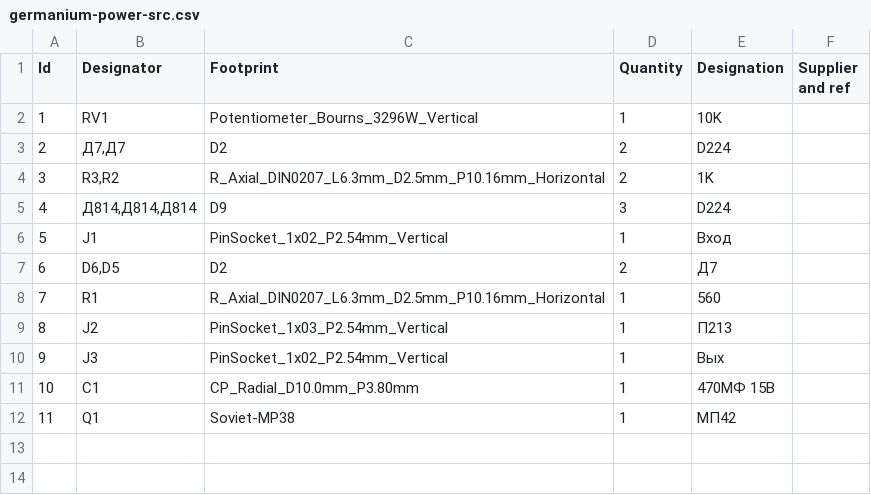
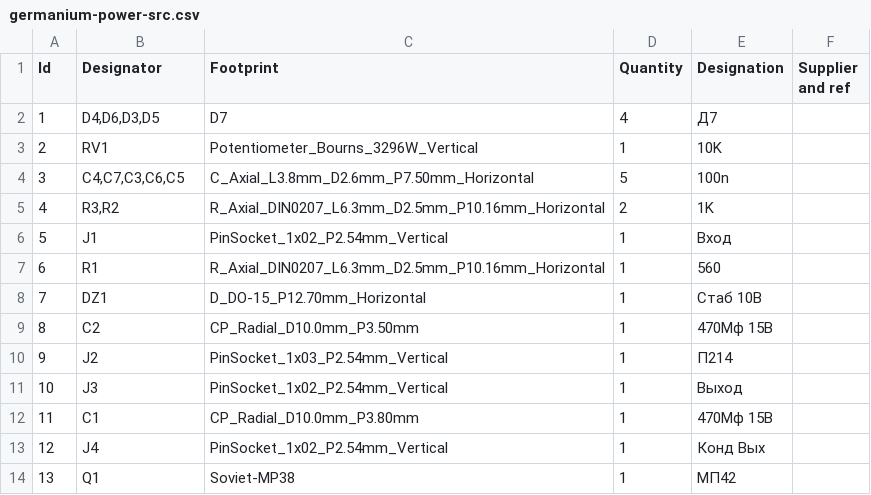
Before and after one commit to coprolitebbs/germanium-simple-app, a CSV file: kicad-power-src-scheme/out-ps/germanium-power-src.csv, drawn as a sheet; removed rows and columns are numbered as before the commit, all else as after; the diff names each change by its address in the sheet, - before the commit and + after, or states it on an @@ line.

```diff
--- a/kicad-power-src-scheme/out-ps/germanium-power-src.csv
+++ b/kicad-power-src-scheme/out-ps/germanium-power-src.csv
+row 2: 1 | D4,D6,D3,D5 | D7 | 4 | Д7
@@ column A (Id) renumbered from row 3 down @@
-row 3: 2 | Д7,Д7 | D2 | 2 | D224
+row 4: 3 | C4,C7,C3,C6,C5 | C_Axial_L3.8mm_D2.6mm_P7.50mm_Horizontal | 5 | 100n
-row 5: 4 | Д814,Д814,Д814 | D9 | 3 | D224
-E6 (Designation): Bxoд
+E6 (Designation): Вход
-row 7: 6 | D6,D5 | D2 | 2 | Д7
+row 8: 7 | DZ1 | D_DO-15_P12.70mm_Horizontal | 1 | Стаб 10В
+row 9: 8 | C2 | CP_Radial_D10.0mm_P3.50mm | 1 | 470Mф 15В
-E10 (Designation): П213
+E10 (Designation): П214
-E11 (Designation): Вых
+E11 (Designation): Выход
-E12 (Designation): 470MФ 15B
+E12 (Designation): 470Mф 15В
+row 13: 12 | J4 | PinSocket_1x02_P2.54mm_Vertical | 1 | Конд Вых
```
Also changed, not shown: 26 other files.
